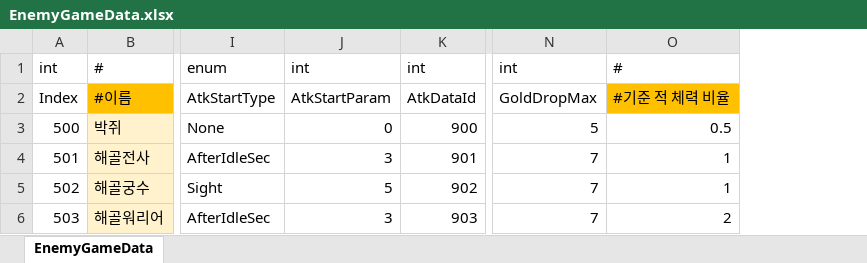
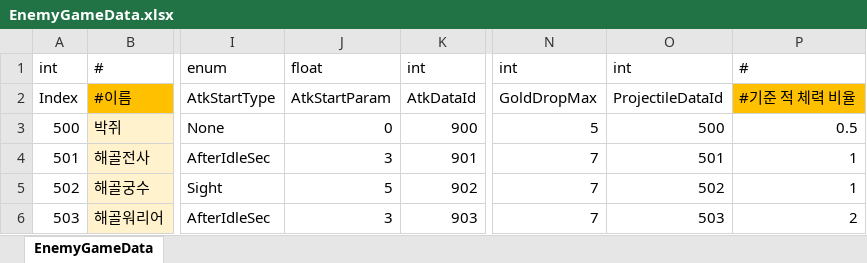
Before and after one commit to Cuty444/QT_Proto, an Excel workbook: _GameData/EnemyGameData.xlsx, sheet EnemyGameData, drawn as a sheet; only a part is shown, gaps mark what is left out; values as stored, in another font and other column widths than the file's, no borders; table styles not drawn; the diff names each change by its address in the sheet, - before the commit and + after, or states it on an @@ line.

```diff
--- a/_GameData/EnemyGameData.xlsx (sheet EnemyGameData)
+++ b/_GameData/EnemyGameData.xlsx (sheet EnemyGameData)
+column O, rows 1-6: int | ProjectileDataId | 500 | 501 | 502 | 503
-J1: int
+J1: float
```
Also changed, not shown: _GameData/CharacterAtkGameData.xlsx, _GameData/ItemEffectGameData.xlsx, 9 other files.
